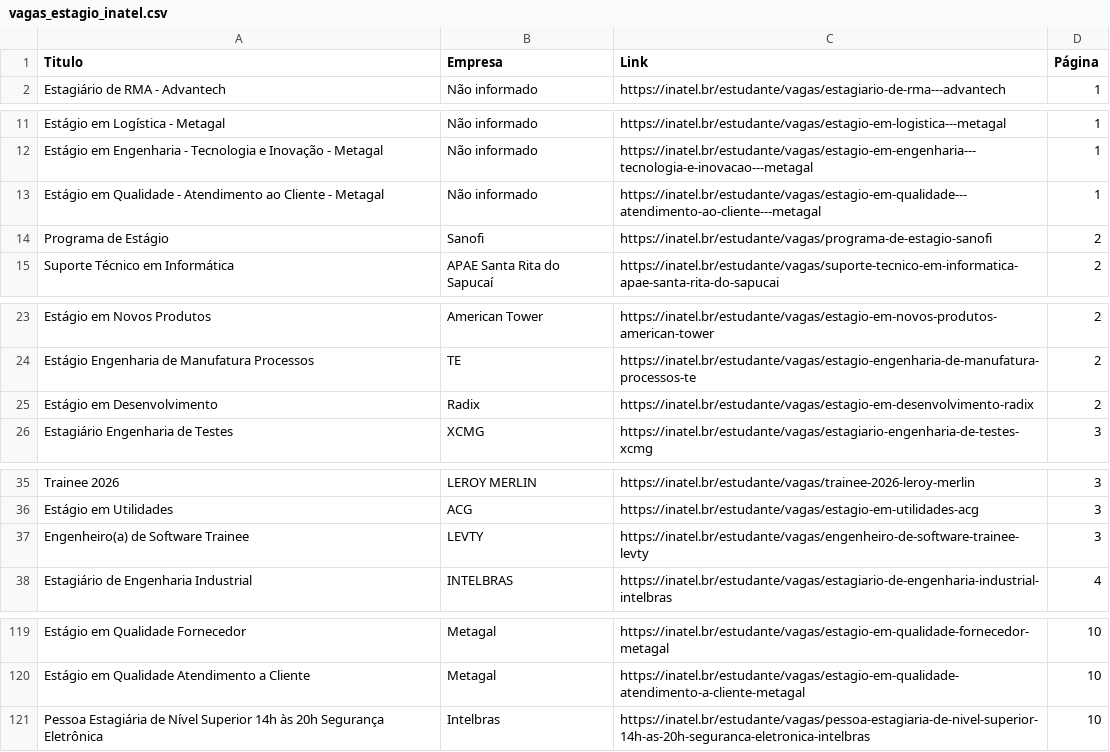
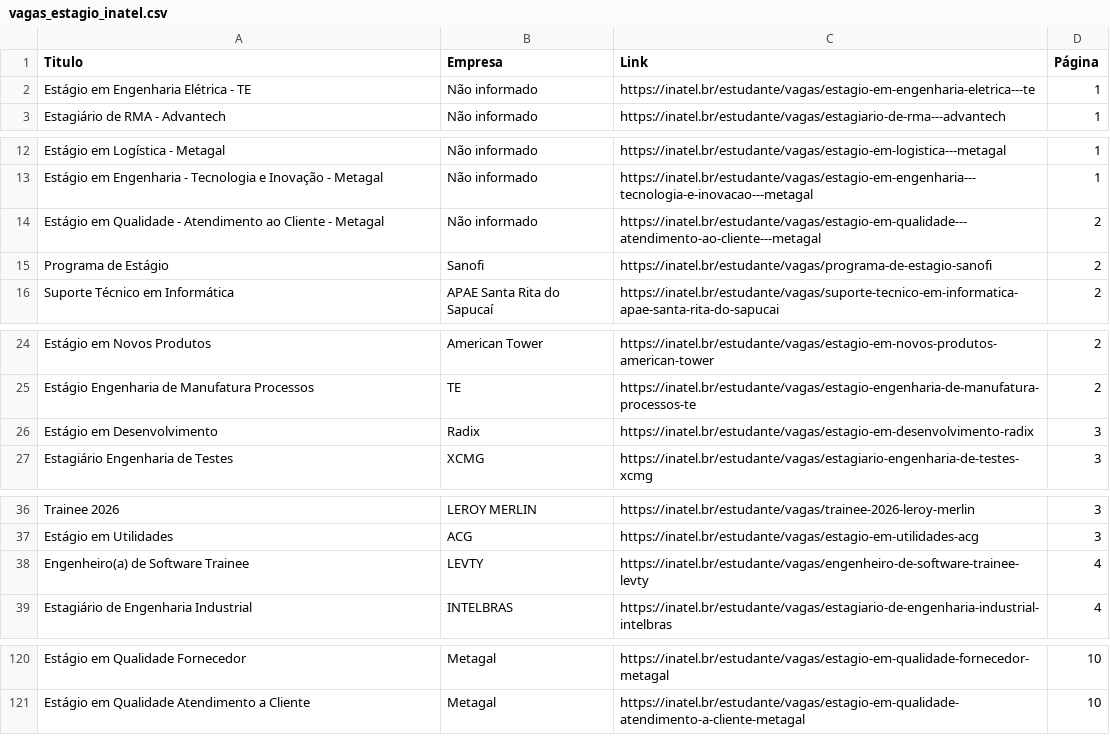
Before and after one commit to Joao0015/inatel-vagas-bot2.0, a CSV file: vagas_estagio_inatel.csv, drawn as a sheet; only a part is shown, gaps mark what is left out; the diff covers the shown part only.

```diff
--- a/vagas_estagio_inatel.csv
+++ b/vagas_estagio_inatel.csv
@@ -1,2 +1,3 @@
 Titulo,Empresa,Link,Página
+Estágio em Engenharia Elétrica - TE,Não informado,https://inatel.br/estudante/vagas/estagio-em-engenharia-eletrica---te,1
 Estagiário de RMA - Advantech,Não informado,https://inatel.br/estudante/vagas/estagiario-de-rma---advantech,1
@@ -12,3 +13,3 @@ Estágio em Logística - Metagal,Não informado,https://inatel.br/estudante/vaga
 Estágio em Engenharia - Tecnologia e Inovação - Metagal,Não informado,https://inatel.br/estudante/vagas/estagio-em-engenharia---tecnologia-e-inovacao---metagal,1
-Estágio em Qualidade - Atendimento ao Cliente - Metagal,Não informado,https://inatel.br/estudante/vagas/estagio-em-qualidade---atendimento-ao-cliente---metagal,1
+Estágio em Qualidade - Atendimento ao Cliente - Metagal,Não informado,https://inatel.br/estudante/vagas/estagio-em-qualidade---atendimento-ao-cliente---metagal,2
 Programa de Estágio,Sanofi,https://inatel.br/estudante/vagas/programa-de-estagio-sanofi,2
@@ -24,3 +25,3 @@ Estágio em Novos Produtos,American Tower,https://inatel.br/estudante/vagas/esta
 Estágio Engenharia de Manufatura Processos,TE,https://inatel.br/estudante/vagas/estagio-engenharia-de-manufatura-processos-te,2
-Estágio em Desenvolvimento,Radix,https://inatel.br/estudante/vagas/estagio-em-desenvolvimento-radix,2
+Estágio em Desenvolvimento,Radix,https://inatel.br/estudante/vagas/estagio-em-desenvolvimento-radix,3
 Estagiário Engenharia de Testes,XCMG,https://inatel.br/estudante/vagas/estagiario-engenharia-de-testes-xcmg,3
@@ -36,3 +37,3 @@ Trainee 2026,LEROY MERLIN,https://inatel.br/estudante/vagas/trainee-2026-leroy-m
 Estágio em Utilidades,ACG,https://inatel.br/estudante/vagas/estagio-em-utilidades-acg,3
-Engenheiro(a) de Software Trainee,LEVTY,https://inatel.br/estudante/vagas/engenheiro-de-software-trainee-levty,3
+Engenheiro(a) de Software Trainee,LEVTY,https://inatel.br/estudante/vagas/engenheiro-de-software-trainee-levty,4
 Estagiário de Engenharia Industrial,INTELBRAS,https://inatel.br/estudante/vagas/estagiario-de-engenharia-industrial-intelbras,4
@@ -120,2 +121 @@ Estágio em Qualidade Fornecedor,Metagal,https://inatel.br/estudante/vagas/estag
 Estágio em Qualidade Atendimento a Cliente,Metagal,https://inatel.br/estudante/vagas/estagio-em-qualidade-atendimento-a-cliente-metagal,10
-Pessoa Estagiária de Nível Superior 14h às 20h Segurança Eletrônica,Intelbras,https://inatel.br/estudante/vagas/pessoa-estagiaria-de-nivel-superior-14h-as-20h-seguranca-eletronica-intelbras,10
```
Also changed, not shown: 6 edited cells elsewhere in this file.
